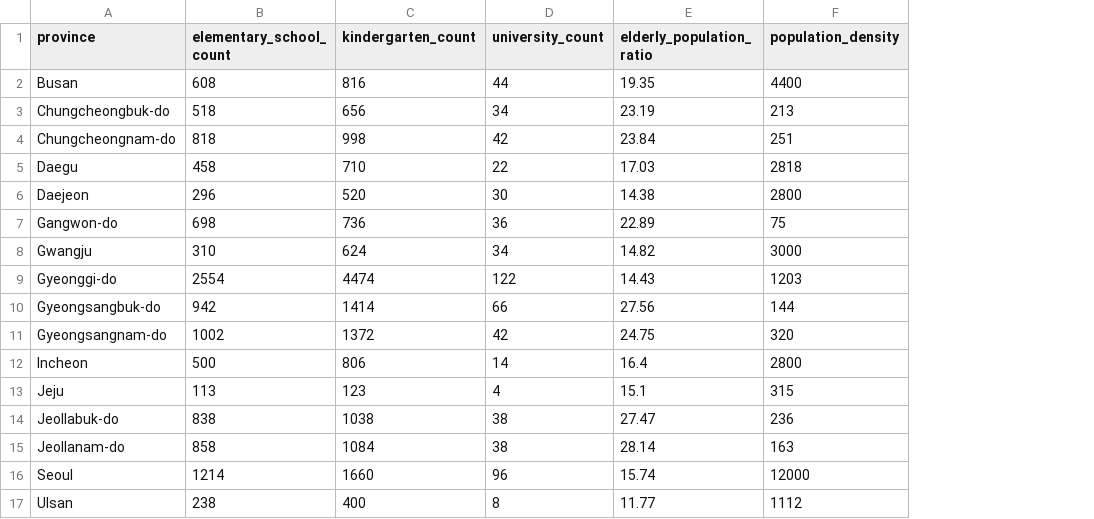
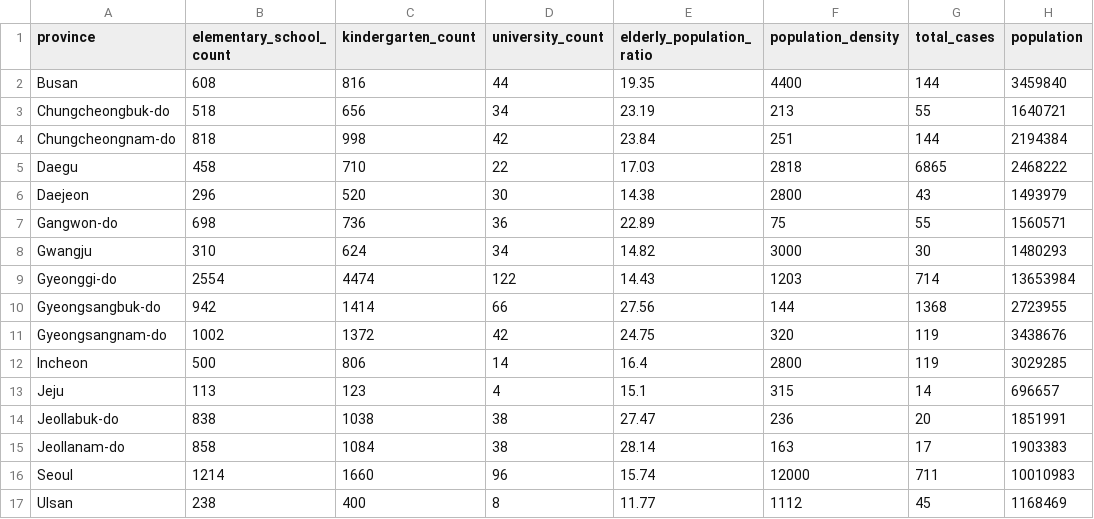
Before and after one commit to com-480-data-visualization/com-480-project-soleckbis, a CSV file: data/agg.csv, drawn as a sheet; the diff names each change by its address in the sheet, - before the commit and + after, or states it on an @@ line.

Commit message:
added correlation table

```diff
--- a/data/agg.csv
+++ b/data/agg.csv
+column G (total_cases), rows 2-17: 144 | 55 | 144 | 6865 | 43 | 55 | 30 | 714 | 1368 | 119 | 119 | 14 | 20 | 17 | 711 | 45
+column H (population), rows 2-17: 3459840 | 1640721 | 2194384 | 2468222 | 1493979 | 1560571 | 1480293 | 13653984 | 2723955 | 3438676 | 3029285 | 696657 | 1851991 | 1903383 | 10010983 | 1168469
```
Also changed, not shown: 3 other files.
